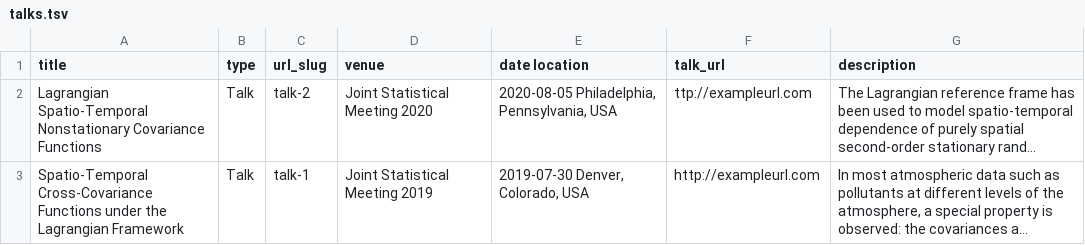
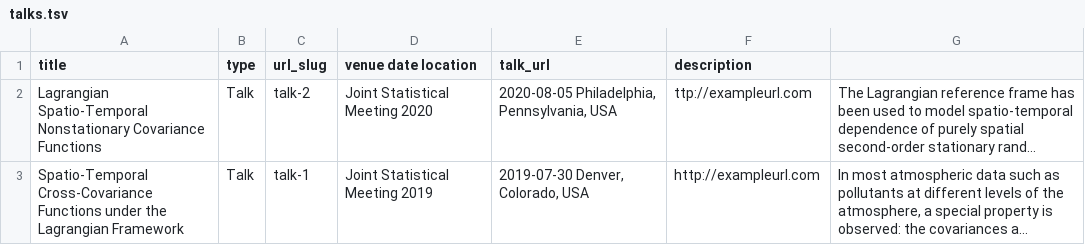
Before and after one commit to marysalvana/marysalvana.github.io, a TSV file: markdown_generator/talks.tsv, drawn as a sheet; long unchanged cells end in …; the diff names each change by its address in the sheet, - before the commit and + after, or states it on an @@ line.

Commit message:
Update talks.tsv

```diff
--- a/markdown_generator/talks.tsv
+++ b/markdown_generator/talks.tsv
-D1: venue
+D1: venue date location
-E1: date location
+E1: talk_url
-F1: talk_url
+F1: description
-G1: description
+G1: (empty)
```
